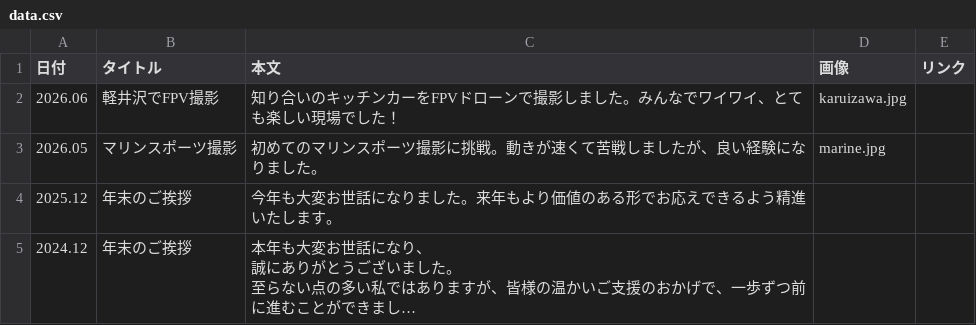
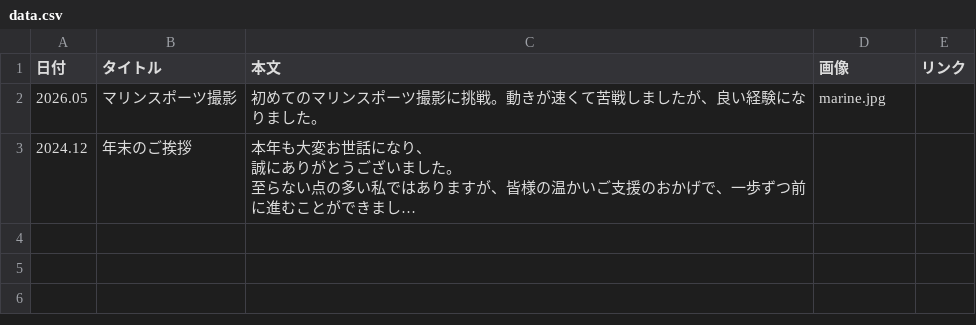
Before and after one commit to YORIMITI2698/yorimiti-site, a CSV file: public/news/data.csv, drawn as a sheet; long unchanged cells end in …; the diff names each change by its address in the sheet, - before the commit and + after, or states it on an @@ line.

```diff
--- a/public/news/data.csv
+++ b/public/news/data.csv
-row 2: 2026.06 | 軽井沢でFPV撮影 | 知り合いのキッチンカーをFPVドローンで撮影しました。みんなでワイワイ、とても楽しい現場でした！ | karuizawa.jpg
-row 4: 2025.12 | 年末のご挨拶 | 今年も大変お世話になりました。来年もより価値のある形でお応えできるよう精進いたします。
```
Also changed, not shown: 1 other file.
